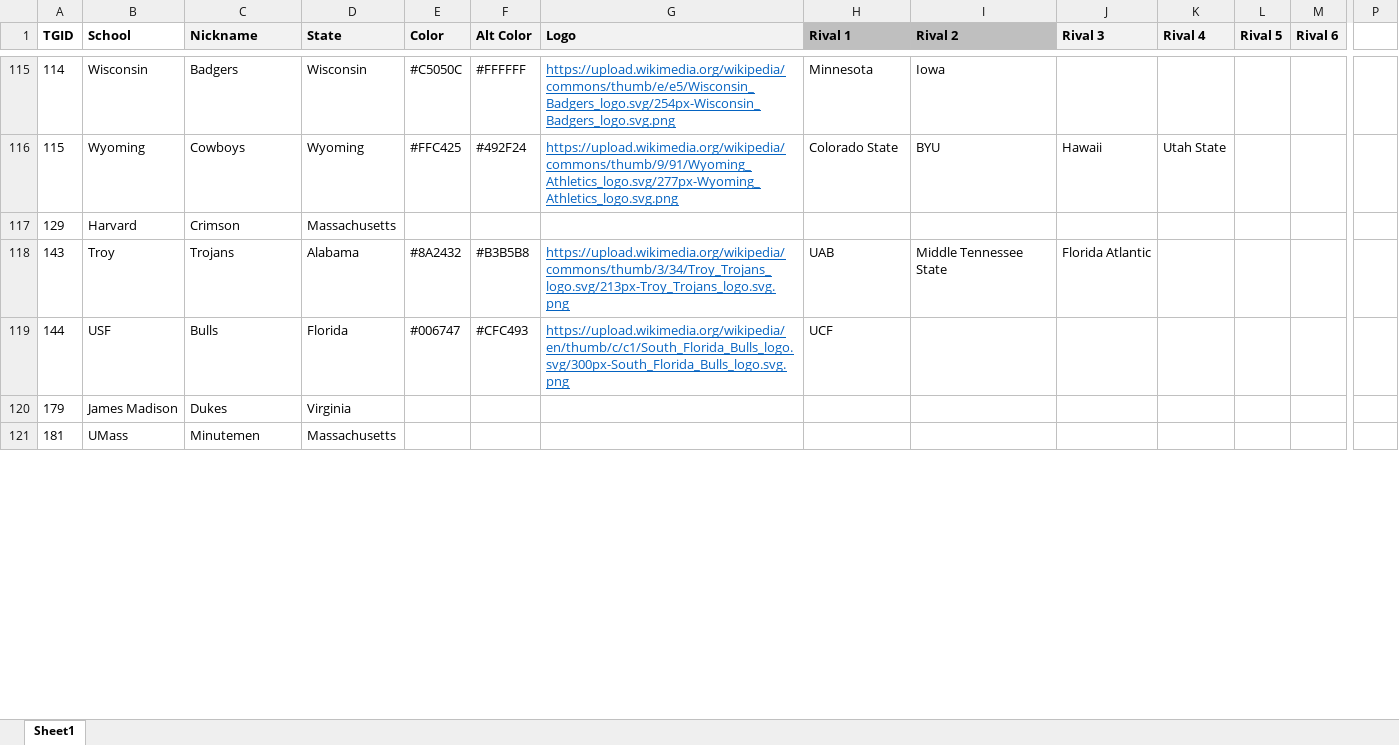
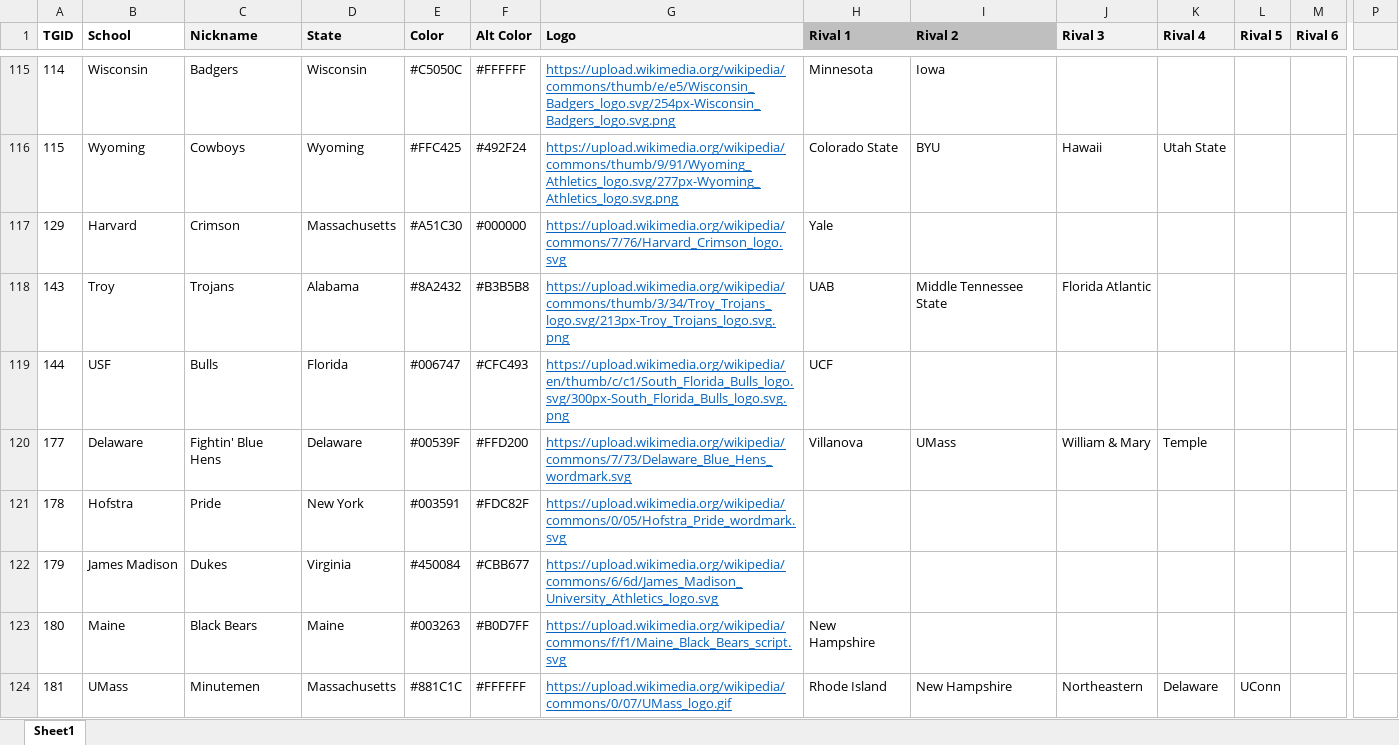
Before and after one commit to jet5195/ncaa-06-scheduler, an Excel workbook: resources/app/School_Data.xlsx, sheet Sheet1, drawn as a sheet; only a part is shown, gaps mark what is left out; values as stored, in another font and other column widths than the file's, no borders; addresses are those after the commit; rows hold the shown columns only; the diff covers the shown part only; the diff names each change by its address in the sheet, - before the commit and + after, or states it on an @@ line.

Commit message:
update School_Data

```diff
--- a/resources/app/School_Data.xlsx (sheet Sheet1)
+++ b/resources/app/School_Data.xlsx (sheet Sheet1)
-P1 fill: none
+P1 fill: #F2F2F2
-E117 (Color): (empty)
+E117 (Color): #A51C30
-F117 (Alt Color): (empty)
+F117 (Alt Color): #000000
-G117 (Logo): (empty)
+G117 (Logo): https://upload.wikimedia.org/wikipedia/commons/7/76/Harvard_Crimson_logo.svg
-H117 (Rival 1): (empty)
+H117 (Rival 1): Yale
+row 120: 177 | Delaware | Fightin' Blue Hens | Delaware | #00539F | #FFD200 | https://upload.wikimedia.org/wikipedia/commons/7/73/Delaware_Blue_Hens_wordmark.svg | Villanova | UMass | William & Mary | Temple
+row 121: 178 | Hofstra | Pride | New York | #003591 | #FDC82F | https://upload.wikimedia.org/wikipedia/commons/0/05/Hofstra_Pride_wordmark.svg
-E122 (Color): (empty)
+E122 (Color): #450084
-F122 (Alt Color): (empty)
+F122 (Alt Color): #CBB677
-G122 (Logo): (empty)
+G122 (Logo): https://upload.wikimedia.org/wikipedia/commons/6/6d/James_Madison_University_Athletics_logo.svg
+row 123: 180 | Maine | Black Bears | Maine | #003263 | #B0D7FF | https://upload.wikimedia.org/wikipedia/commons/f/f1/Maine_Black_Bears_script.svg | New Hampshire
-E124 (Color): (empty)
+E124 (Color): #881C1C
-F124 (Alt Color): (empty)
+F124 (Alt Color): #FFFFFF
-G124 (Logo): (empty)
+G124 (Logo): https://upload.wikimedia.org/wikipedia/commons/0/07/UMass_logo.gif
-H124 (Rival 1): (empty)
+H124 (Rival 1): Rhode Island
-I124 (Rival 2): (empty)
+I124 (Rival 2): New Hampshire
-J124 (Rival 3): (empty)
+J124 (Rival 3): Northeastern
-K124 (Rival 4): (empty)
+K124 (Rival 4): Delaware
-L124 (Rival 5): (empty)
+L124 (Rival 5): UConn
```
Also changed, not shown: 5 added rows and 38 edited cells elsewhere in this sheet, RobotDebris_Custom_Conferences.xlsx, 1 other file.
